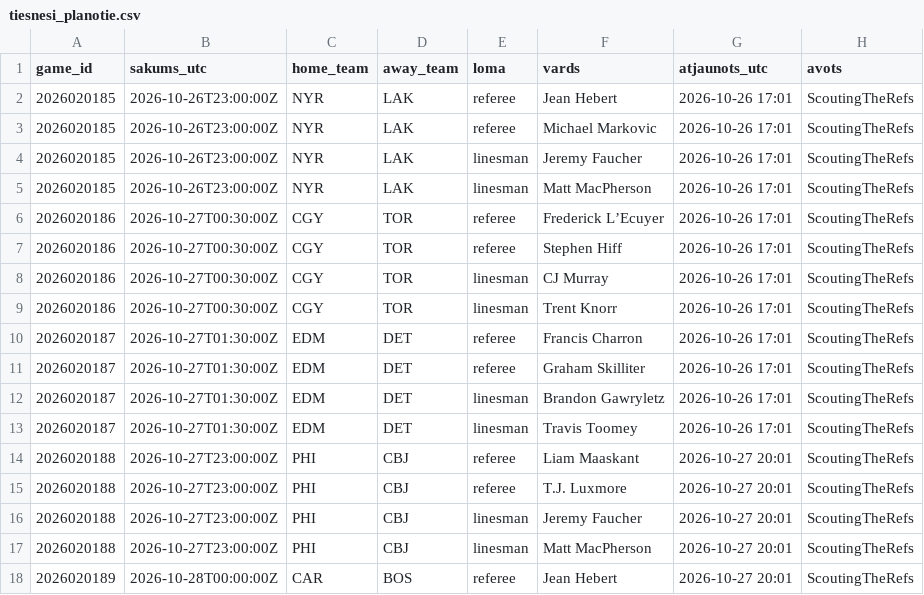
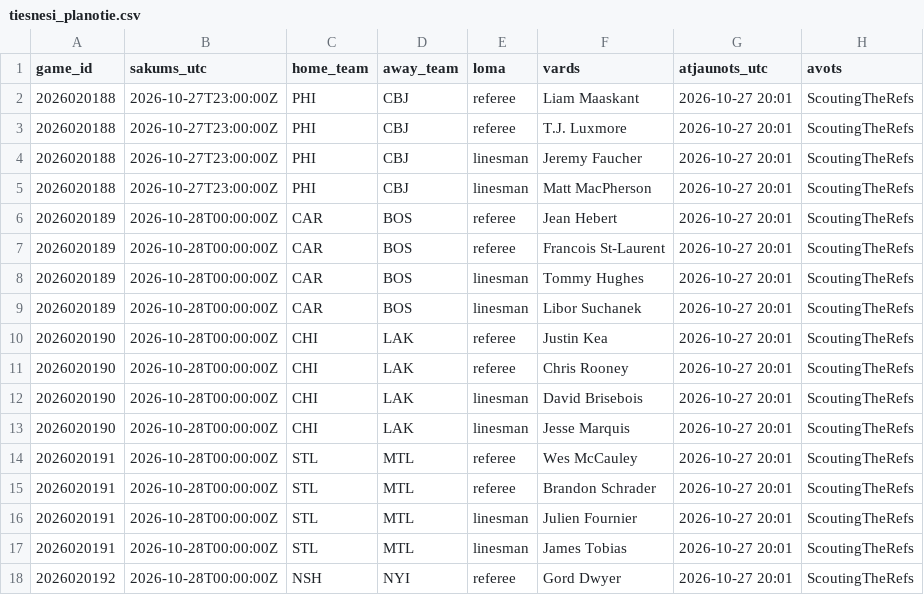
Before and after one commit to barakarmy/nhl-stats, a CSV file: sezonas/tiesnesi_planotie.csv, drawn as a sheet; only a part is shown; the shorter side is filled out with more unchanged rows.

```diff
--- a/sezonas/tiesnesi_planotie.csv
+++ b/sezonas/tiesnesi_planotie.csv
@@ -1,14 +1,2 @@
 game_id,sakums_utc,home_team,away_team,loma,vards,atjaunots_utc,avots
-2026020185,2026-10-26T23:00:00Z,NYR,LAK,referee,Jean Hebert,2026-10-26 17:01,ScoutingTheRefs
-2026020185,2026-10-26T23:00:00Z,NYR,LAK,referee,Michael Markovic,2026-10-26 17:01,ScoutingTheRefs
-2026020185,2026-10-26T23:00:00Z,NYR,LAK,linesman,Jeremy Faucher,2026-10-26 17:01,ScoutingTheRefs
-2026020185,2026-10-26T23:00:00Z,NYR,LAK,linesman,Matt MacPherson,2026-10-26 17:01,ScoutingTheRefs
-2026020186,2026-10-27T00:30:00Z,CGY,TOR,referee,Frederick L’Ecuyer,2026-10-26 17:01,ScoutingTheRefs
-2026020186,2026-10-27T00:30:00Z,CGY,TOR,referee,Stephen Hiff,2026-10-26 17:01,ScoutingTheRefs
-2026020186,2026-10-27T00:30:00Z,CGY,TOR,linesman,CJ Murray,2026-10-26 17:01,ScoutingTheRefs
-2026020186,2026-10-27T00:30:00Z,CGY,TOR,linesman,Trent Knorr,2026-10-26 17:01,ScoutingTheRefs
-2026020187,2026-10-27T01:30:00Z,EDM,DET,referee,Francis Charron,2026-10-26 17:01,ScoutingTheRefs
-2026020187,2026-10-27T01:30:00Z,EDM,DET,referee,Graham Skilliter,2026-10-26 17:01,ScoutingTheRefs
-2026020187,2026-10-27T01:30:00Z,EDM,DET,linesman,Brandon Gawryletz,2026-10-26 17:01,ScoutingTheRefs
-2026020187,2026-10-27T01:30:00Z,EDM,DET,linesman,Travis Toomey,2026-10-26 17:01,ScoutingTheRefs
 2026020188,2026-10-27T23:00:00Z,PHI,CBJ,referee,Liam Maaskant,2026-10-27 20:01,ScoutingTheRefs
```
